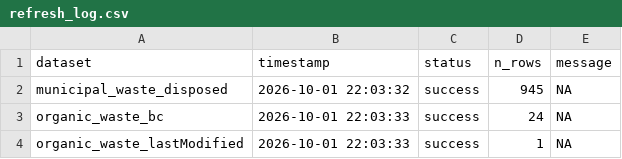
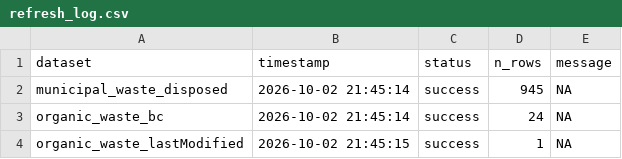
Before and after one commit to TOTA-git/TOTA-Solid-Waste-Dashboard, a CSV file: data/cache/refresh_log.csv, drawn as a sheet.

```diff
--- a/data/cache/refresh_log.csv
+++ b/data/cache/refresh_log.csv
@@ -1,4 +1,4 @@
 dataset,timestamp,status,n_rows,message
-municipal_waste_disposed,2026-10-01 22:03:32,success,945,NA
-organic_waste_bc,2026-10-01 22:03:33,success,24,NA
-organic_waste_lastModified,2026-10-01 22:03:33,success,1,NA
+municipal_waste_disposed,2026-10-02 21:45:14,success,945,NA
+organic_waste_bc,2026-10-02 21:45:14,success,24,NA
+organic_waste_lastModified,2026-10-02 21:45:15,success,1,NA
```
Also changed, not shown: 1 other file.
